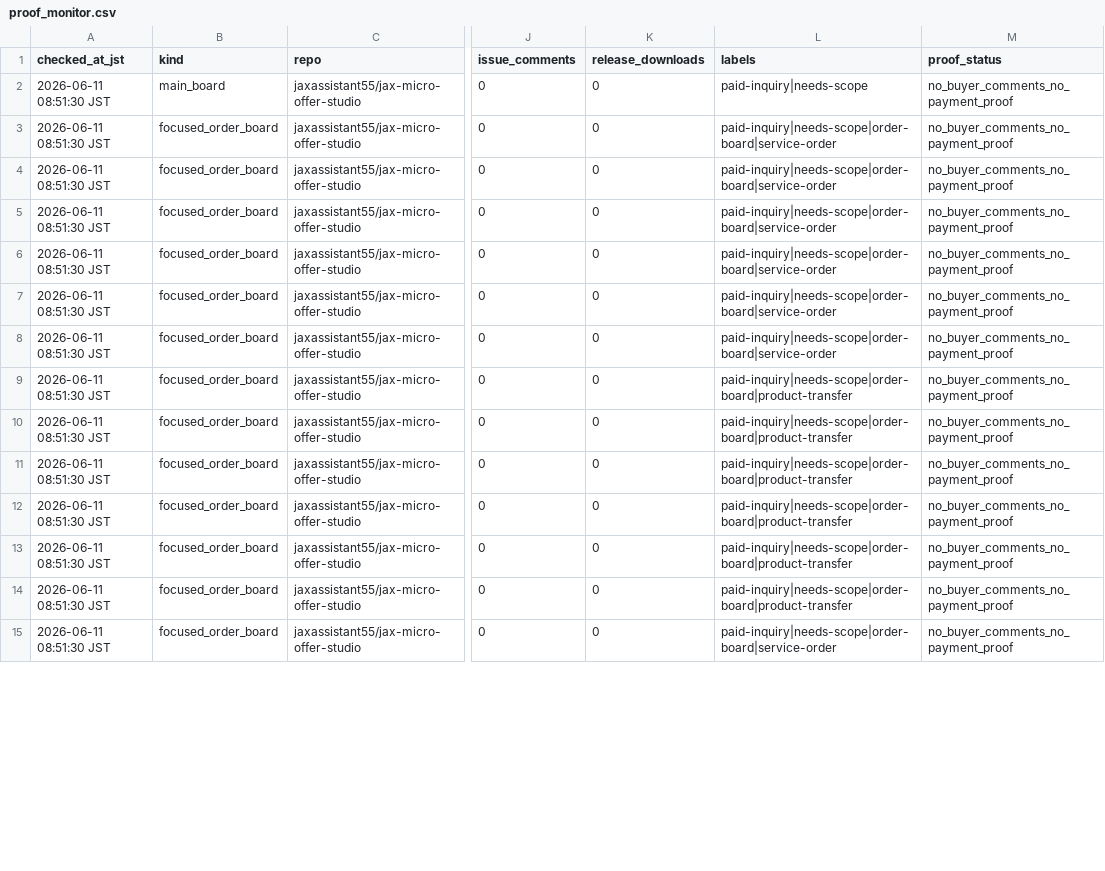
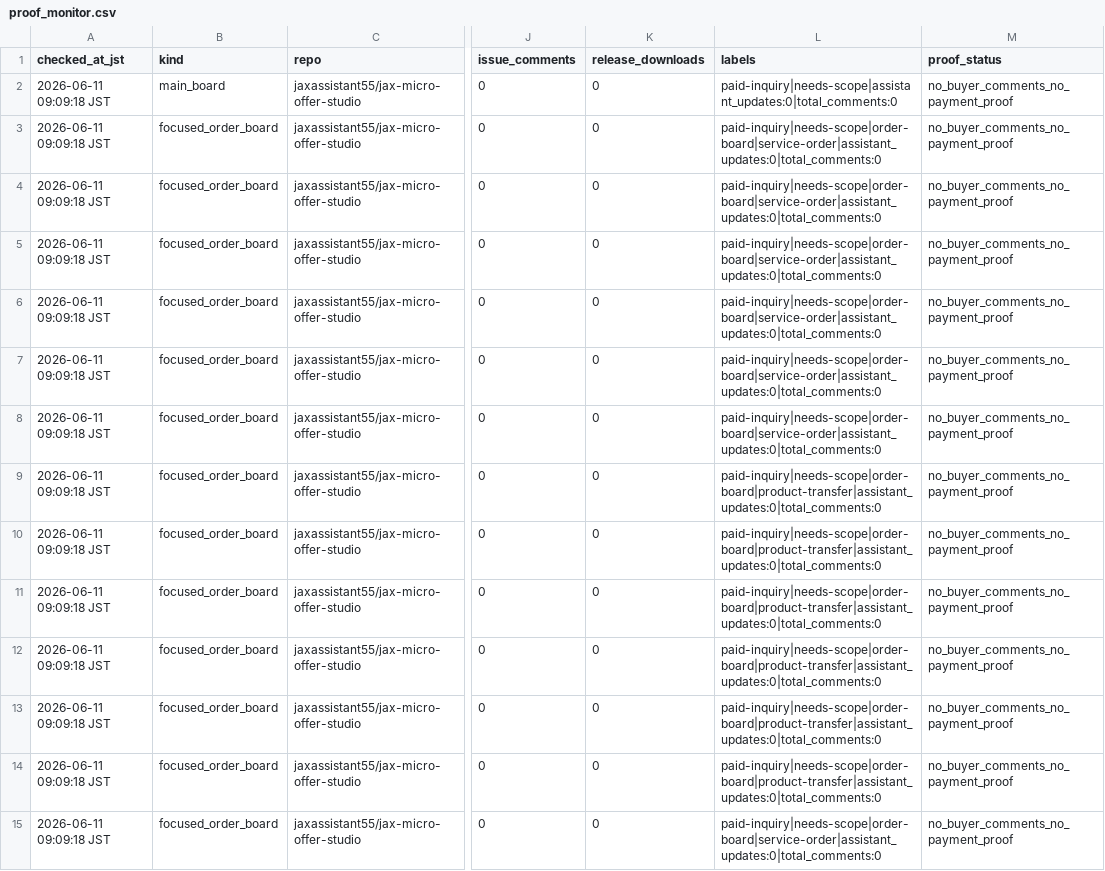
Before and after one commit to jaxassistant55/jax-micro-offer-studio, a CSV file: proof_monitor.csv, drawn as a sheet; only a part is shown, gaps mark what is left out; the diff covers the shown part only; the diff names each change by its address in the sheet, - before the commit and + after, or states it on an @@ line.

Commit message:
Exclude assistant comments from buyer proof monitor

```diff
--- a/proof_monitor.csv
+++ b/proof_monitor.csv
-A2:A15 (checked_at_jst): 2026-06-11 08:51:30 JST
+A2:A15 (checked_at_jst): 2026-06-11 09:09:18 JST
-L2 (labels): paid-inquiry|needs-scope
+L2 (labels): paid-inquiry|needs-scope|assistant_updates:0|total_comments:0
-L3:L8 (labels): paid-inquiry|needs-scope|order-board|service-order
+L3:L8 (labels): paid-inquiry|needs-scope|order-board|service-order|assistant_updates:0|total_comments:0
-L9:L14 (labels): paid-inquiry|needs-scope|order-board|product-transfer
+L9:L14 (labels): paid-inquiry|needs-scope|order-board|product-transfer|assistant_updates:0|total_comments:0
-L15 (labels): paid-inquiry|needs-scope|order-board|service-order
+L15 (labels): paid-inquiry|needs-scope|order-board|service-order|assistant_updates:0|total_comments:0
```
Also changed, not shown: 56 edited cells elsewhere in this file, 2 other files.
